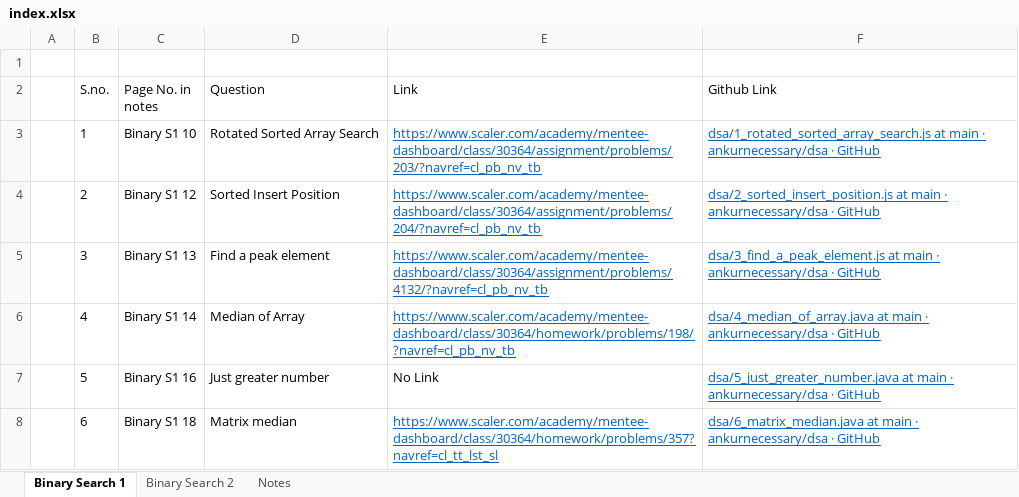
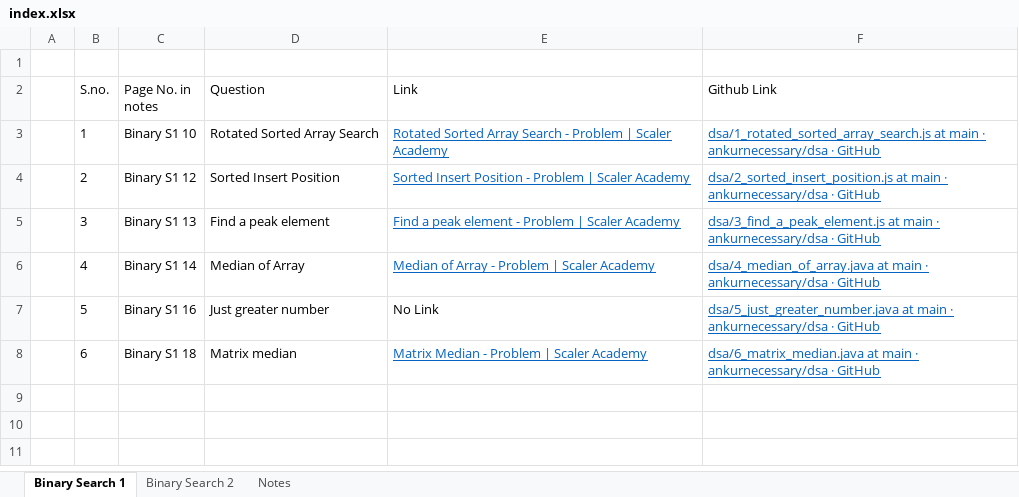
Before and after one commit to ankurnecessary/dsa, an Excel workbook: index.xlsx, sheet Binary Search 1, drawn as a sheet; values as stored, in another font and other column widths than the file's, no borders; the diff names each change by its address in the sheet, - before the commit and + after, or states it on an @@ line.

Commit message:
Binary Search: Ath magical number

```diff
--- a/index.xlsx (sheet Binary Search 1)
+++ b/index.xlsx (sheet Binary Search 1)
-E3 (Link): https://www.scaler.com/academy/mentee-dashboard/class/30364/assignment/problems/203/?navref=cl_pb_nv_tb
+E3 (Link): Rotated Sorted Array Search - Problem | Scaler Academy
-E4 (Link): https://www.scaler.com/academy/mentee-dashboard/class/30364/assignment/problems/204/?navref=cl_pb_nv_tb
+E4 (Link): Sorted Insert Position - Problem | Scaler Academy
-E5 (Link): https://www.scaler.com/academy/mentee-dashboard/class/30364/assignment/problems/4132/?navref=cl_pb_nv_tb
+E5 (Link): Find a peak element - Problem | Scaler Academy
-E6 (Link): https://www.scaler.com/academy/mentee-dashboard/class/30364/homework/problems/198/?navref=cl_pb_nv_tb
+E6 (Link): Median of Array - Problem | Scaler Academy
-E8 (Link): https://www.scaler.com/academy/mentee-dashboard/class/30364/homework/problems/357?navref=cl_tt_lst_sl
+E8 (Link): Matrix Median - Problem | Scaler Academy
```
Also changed, not shown: sheet Binary Search 2, sheet Notes, 3 other files.
